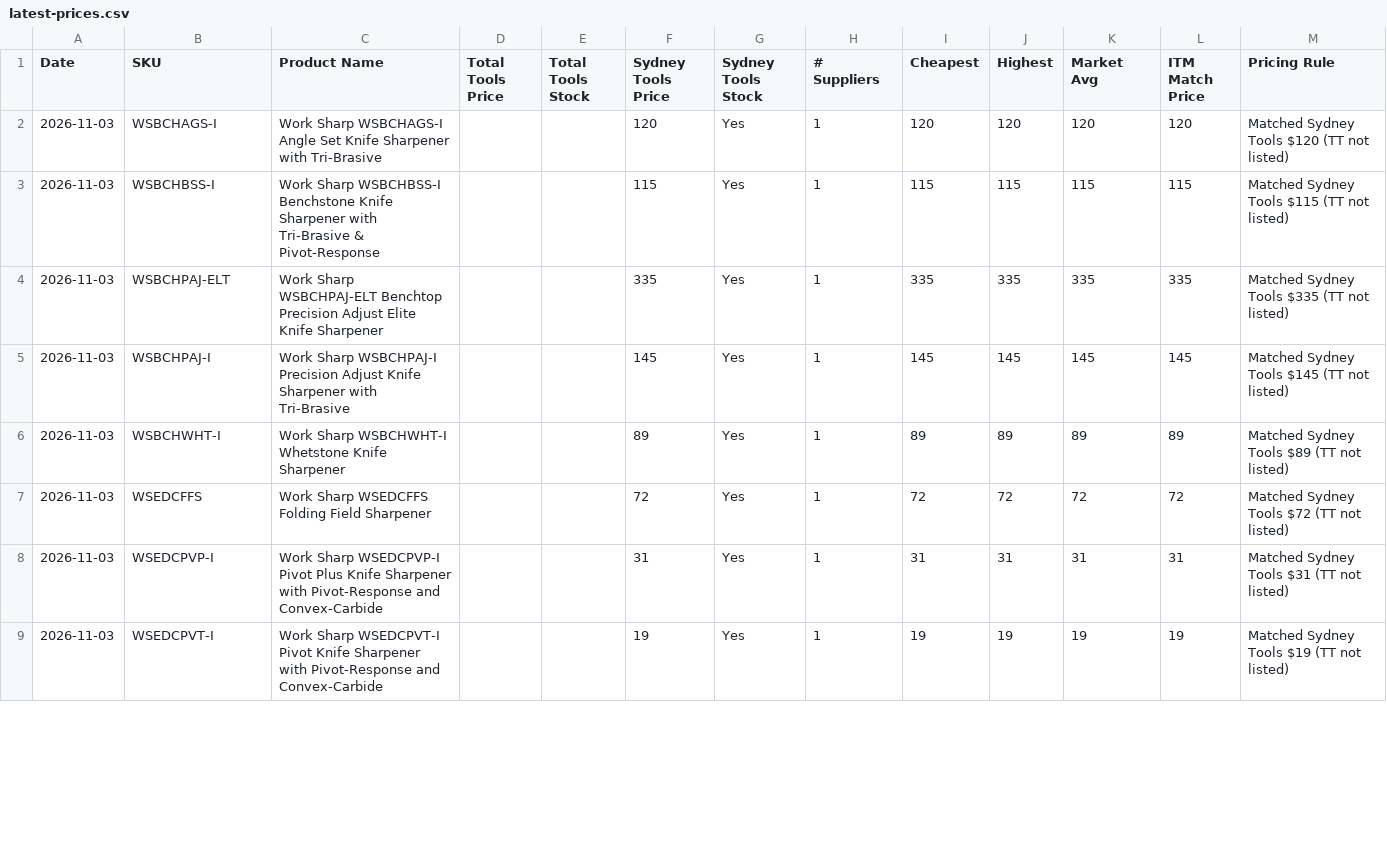
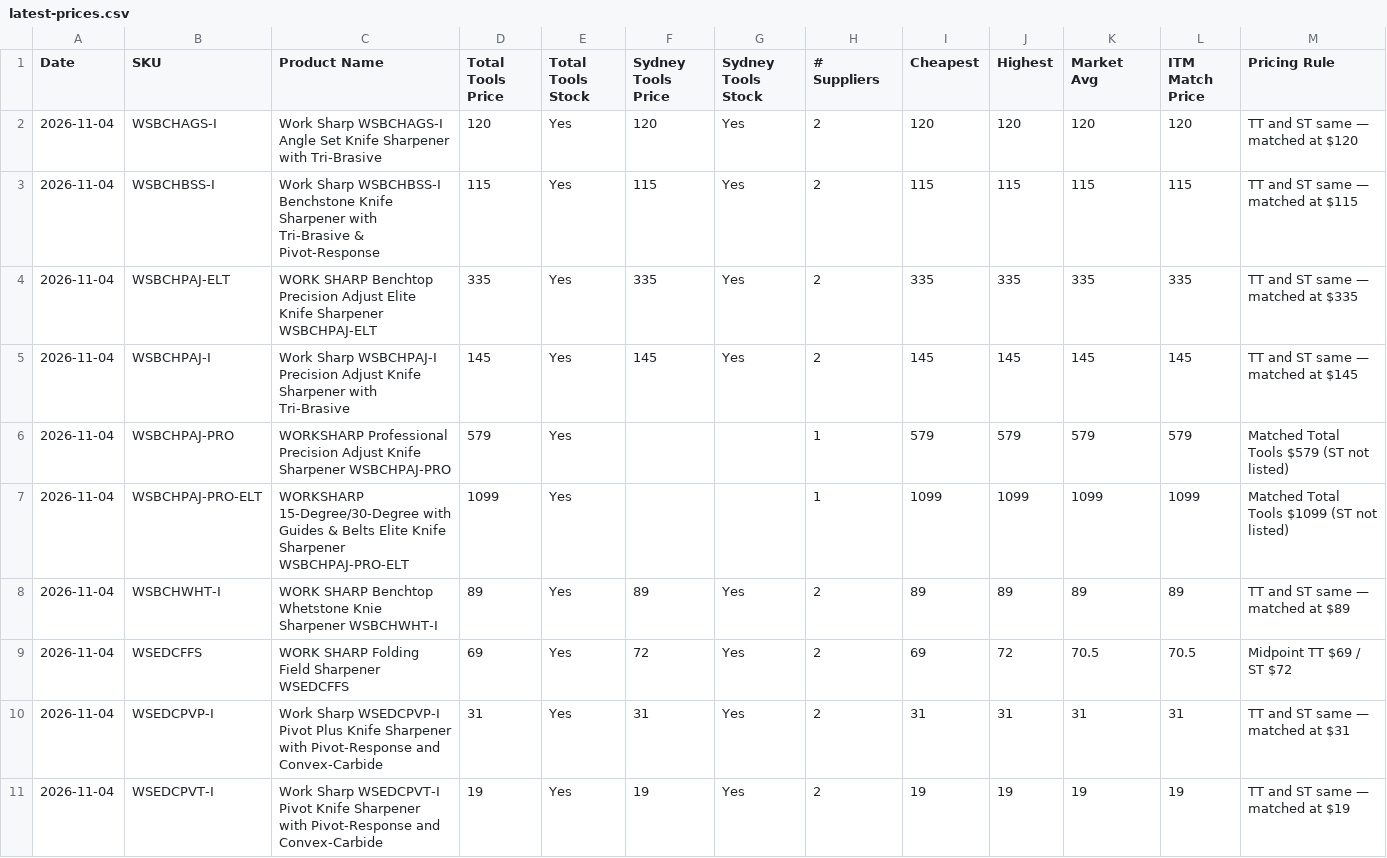
Before and after one commit to tfloodITM/worksharp-price-monitor, a CSV file: latest-prices.csv, drawn as a sheet; only a part is shown; the diff covers the shown part only.

```diff
--- a/latest-prices.csv
+++ b/latest-prices.csv
@@ -1,9 +1,11 @@
 Date,SKU,Product Name,Total Tools Price,Total Tools Stock,Sydney Tools Price,Sydney Tools Stock,# Suppliers,Cheapest,Highest,Market Avg,ITM Match Price,Pricing Rule
-2026-11-03,WSBCHAGS-I,Work Sharp WSBCHAGS-I Angle Set Knife Sharpener with Tri-Brasive,,,120,Yes,1,120,120,120,120,Matched Sydney Tools $120 (TT not listed)
-2026-11-03,WSBCHBSS-I,Work Sharp WSBCHBSS-I Benchstone Knife Sharpener with Tri-Brasive & Pivot-Response,,,115,Yes,1,115,115,115,115,Matched Sydney Tools $115 (TT not listed)
-2026-11-03,WSBCHPAJ-ELT,Work Sharp WSBCHPAJ-ELT Benchtop Precision Adjust Elite Knife Sharpener,,,335,Yes,1,335,335,335,335,Matched Sydney Tools $335 (TT not listed)
-2026-11-03,WSBCHPAJ-I,Work Sharp WSBCHPAJ-I Precision Adjust Knife Sharpener with Tri-Brasive,,,145,Yes,1,145,145,145,145,Matched Sydney Tools $145 (TT not listed)
-2026-11-03,WSBCHWHT-I,Work Sharp WSBCHWHT-I Whetstone Knife Sharpener,,,89,Yes,1,89,89,89,89,Matched Sydney Tools $89 (TT not listed)
-2026-11-03,WSEDCFFS,Work Sharp WSEDCFFS Folding Field Sharpener,,,72,Yes,1,72,72,72,72,Matched Sydney Tools $72 (TT not listed)
-2026-11-03,WSEDCPVP-I,Work Sharp WSEDCPVP-I Pivot Plus Knife Sharpener with Pivot-Response and Convex-Carbide,,,31,Yes,1,31,31,31,31,Matched Sydney Tools $31 (TT not listed)
-2026-11-03,WSEDCPVT-I,Work Sharp WSEDCPVT-I Pivot Knife Sharpener with Pivot-Response and Convex-Carbide,,,19,Yes,1,19,19,19,19,Matched Sydney Tools $19 (TT not listed)
+2026-11-04,WSBCHAGS-I,Work Sharp WSBCHAGS-I Angle Set Knife Sharpener with Tri-Brasive,120,Yes,120,Yes,2,120,120,120,120,TT and ST same — matched at $120
+2026-11-04,WSBCHBSS-I,Work Sharp WSBCHBSS-I Benchstone Knife Sharpener with Tri-Brasive & Pivot-Response,115,Yes,115,Yes,2,115,115,115,115,TT and ST same — matched at $115
+2026-11-04,WSBCHPAJ-ELT,WORK SHARP Benchtop Precision Adjust Elite Knife Sharpener WSBCHPAJ-ELT,335,Yes,335,Yes,2,335,335,335,335,TT and ST same — matched at $335
+2026-11-04,WSBCHPAJ-I,Work Sharp WSBCHPAJ-I Precision Adjust Knife Sharpener with Tri-Brasive,145,Yes,145,Yes,2,145,145,145,145,TT and ST same — matched at $145
+2026-11-04,WSBCHPAJ-PRO,WORKSHARP Professional Precision Adjust Knife Sharpener WSBCHPAJ-PRO,579,Yes,,,1,579,579,579,579,Matched Total Tools $579 (ST not listed)
+2026-11-04,WSBCHPAJ-PRO-ELT,WORKSHARP 15-Degree/30-Degree with Guides & Belts Elite Knife Sharpener WSBCHPAJ-PRO-ELT,1099,Yes,,,1,1099,1099,1099,1099,Matched Total Tools $1099 (ST not listed)
+2026-11-04,WSBCHWHT-I,WORK SHARP Benchtop Whetstone Knie Sharpener WSBCHWHT-I,89,Yes,89,Yes,2,89,89,89,89,TT and ST same — matched at $89
+2026-11-04,WSEDCFFS,WORK SHARP Folding Field Sharpener WSEDCFFS,69,Yes,72,Yes,2,69,72,70.5,70.5,Midpoint TT $69 / ST $72
+2026-11-04,WSEDCPVP-I,Work Sharp WSEDCPVP-I Pivot Plus Knife Sharpener with Pivot-Response and Convex-Carbide,31,Yes,31,Yes,2,31,31,31,31,TT and ST same — matched at $31
+2026-11-04,WSEDCPVT-I,Work Sharp WSEDCPVT-I Pivot Knife Sharpener with Pivot-Response and Convex-Carbide,19,Yes,19,Yes,2,19,19,19,19,TT and ST same — matched at $19
```
Also changed, not shown: 7 added rows and 46 edited cells elsewhere in this file, 1 other file.
